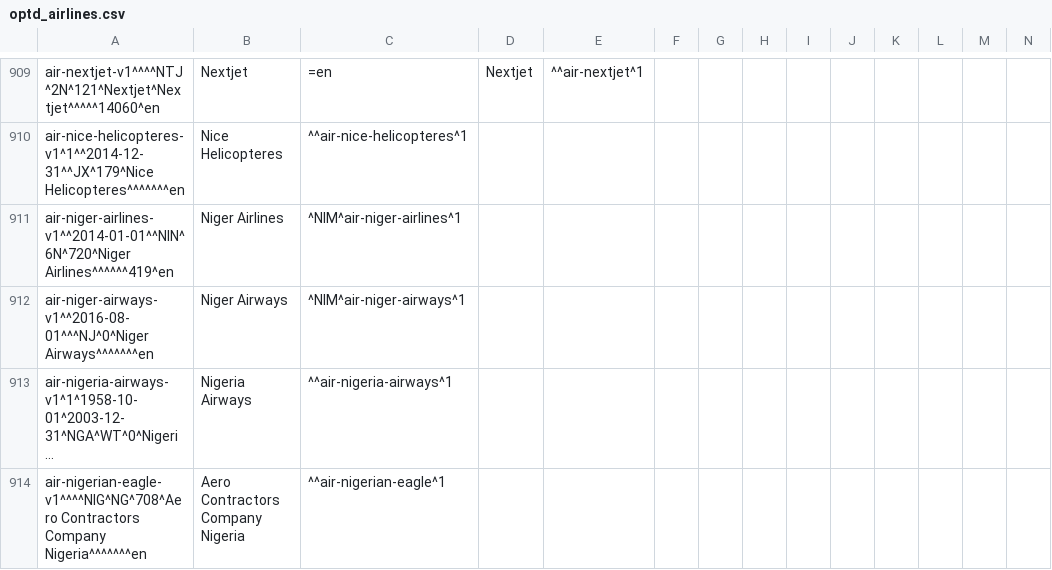
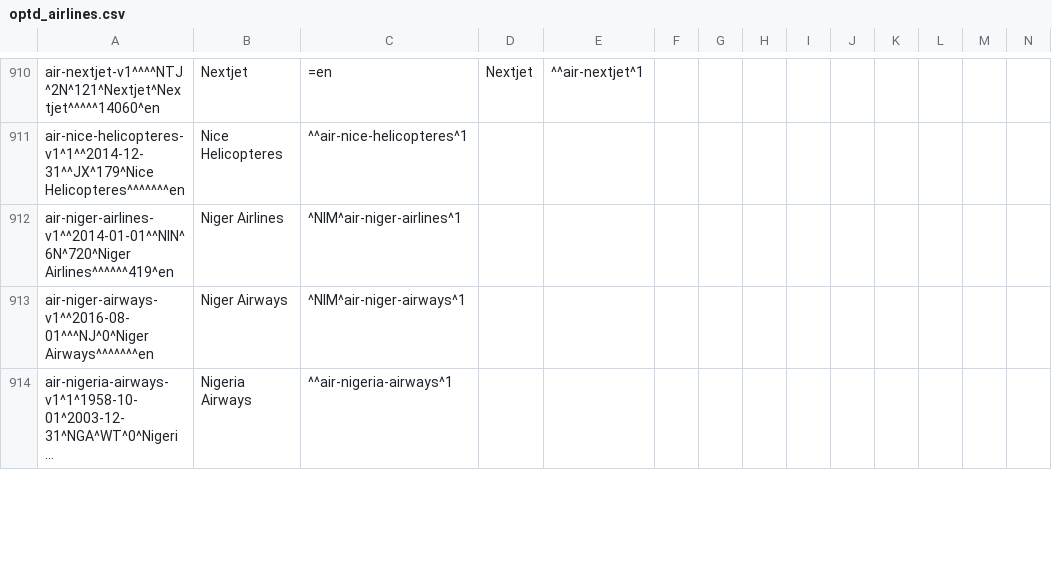
Before and after one commit to opentraveldata/opentraveldata, a CSV file: opentraveldata/optd_airlines.csv, drawn as a sheet; only a part is shown, gaps mark what is left out; long unchanged cells end in …; removed rows and columns are numbered as before the commit, all else as after; rows hold the shown columns only; the diff covers the shown part only; the diff names each change by its address in the sheet, - before the commit and + after, or states it on an @@ line.

Commit message:
[Airlines] Fixed the details of a few airlines

```diff
--- a/opentraveldata/optd_airlines.csv
+++ b/opentraveldata/optd_airlines.csv
-row 914: air-nigerian-eagle-v1^^^^NIG^NG^708^Aero Contractors Company Nigeria^^^^^^^en | Aero Contractors Company Nigeria | ^^air-nigerian-eagle^1
```
Also changed, not shown: 2 added rows and 2 edited cells elsewhere in this file, opentraveldata/optd_airline_best_known_so_far.csv, opentraveldata/optd_airline_diff_w_ref.csv.
